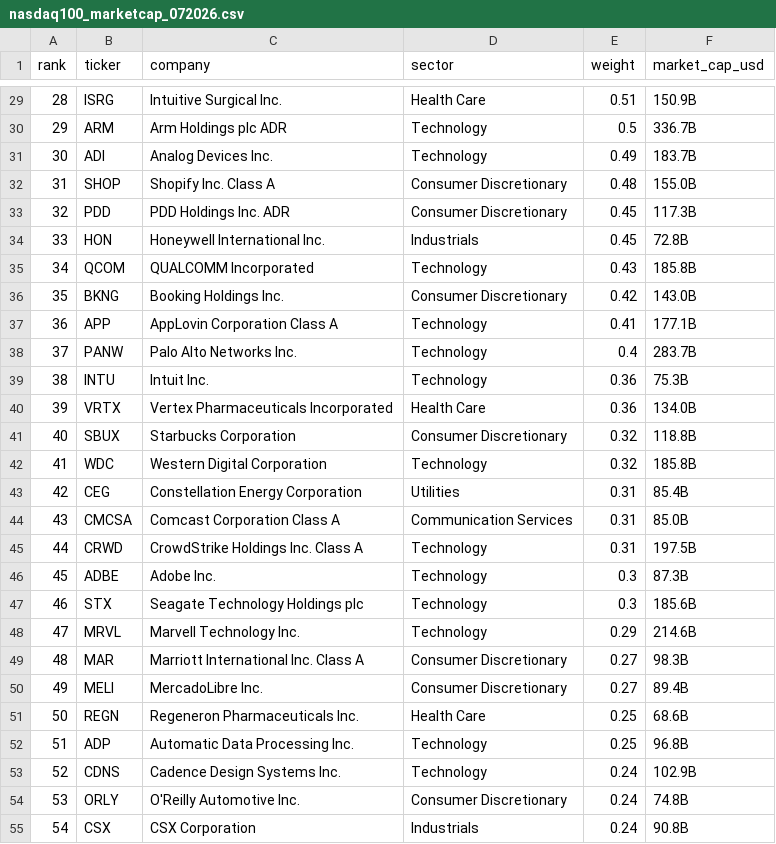
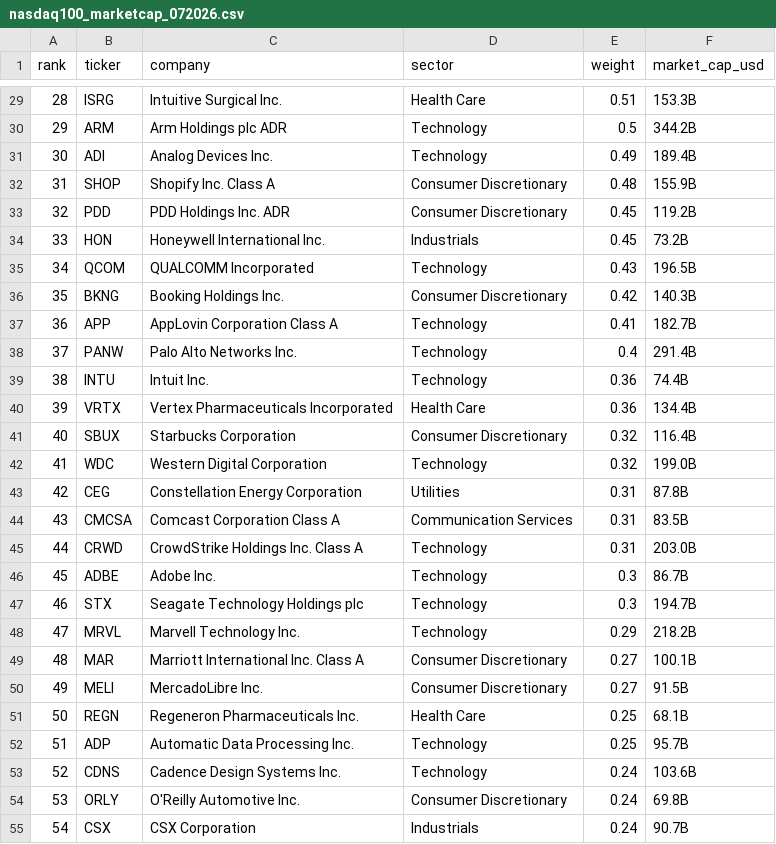
Before and after one commit to thaywebsearch/nasdaq100-list, a CSV file: nasdaq100_marketcap_072026.csv, drawn as a sheet; only a part is shown, gaps mark what is left out; the diff covers the shown part only.

```diff
--- a/nasdaq100_marketcap_072026.csv
+++ b/nasdaq100_marketcap_072026.csv
@@ -29,27 +29,27 @@ rank,ticker,company,sector,weight,market_cap_usd
-28,ISRG,Intuitive Surgical Inc.,Health Care,0.51,150.9B
-29,ARM,Arm Holdings plc ADR,Technology,0.5,336.7B
-30,ADI,Analog Devices Inc.,Technology,0.49,183.7B
-31,SHOP,Shopify Inc. Class A,Consumer Discretionary,0.48,155.0B
-32,PDD,PDD Holdings Inc. ADR,Consumer Discretionary,0.45,117.3B
-33,HON,Honeywell International Inc.,Industrials,0.45,72.8B
-34,QCOM,QUALCOMM Incorporated,Technology,0.43,185.8B
-35,BKNG,Booking Holdings Inc.,Consumer Discretionary,0.42,143.0B
-36,APP,AppLovin Corporation Class A,Technology,0.41,177.1B
-37,PANW,Palo Alto Networks Inc.,Technology,0.4,283.7B
-38,INTU,Intuit Inc.,Technology,0.36,75.3B
-39,VRTX,Vertex Pharmaceuticals Incorporated,Health Care,0.36,134.0B
-40,SBUX,Starbucks Corporation,Consumer Discretionary,0.32,118.8B
-41,WDC,Western Digital Corporation,Technology,0.32,185.8B
-42,CEG,Constellation Energy Corporation,Utilities,0.31,85.4B
-43,CMCSA,Comcast Corporation Class A,Communication Services,0.31,85.0B
-44,CRWD,CrowdStrike Holdings Inc. Class A,Technology,0.31,197.5B
-45,ADBE,Adobe Inc.,Technology,0.3,87.3B
-46,STX,Seagate Technology Holdings plc,Technology,0.3,185.6B
-47,MRVL,Marvell Technology Inc.,Technology,0.29,214.6B
-48,MAR,Marriott International Inc. Class A,Consumer Discretionary,0.27,98.3B
-49,MELI,MercadoLibre Inc.,Consumer Discretionary,0.27,89.4B
-50,REGN,Regeneron Pharmaceuticals Inc.,Health Care,0.25,68.6B
-51,ADP,Automatic Data Processing Inc.,Technology,0.25,96.8B
-52,CDNS,Cadence Design Systems Inc.,Technology,0.24,102.9B
-53,ORLY,O'Reilly Automotive Inc.,Consumer Discretionary,0.24,74.8B
-54,CSX,CSX Corporation,Industrials,0.24,90.8B
+28,ISRG,Intuitive Surgical Inc.,Health Care,0.51,153.3B
+29,ARM,Arm Holdings plc ADR,Technology,0.5,344.2B
+30,ADI,Analog Devices Inc.,Technology,0.49,189.4B
+31,SHOP,Shopify Inc. Class A,Consumer Discretionary,0.48,155.9B
+32,PDD,PDD Holdings Inc. ADR,Consumer Discretionary,0.45,119.2B
+33,HON,Honeywell International Inc.,Industrials,0.45,73.2B
+34,QCOM,QUALCOMM Incorporated,Technology,0.43,196.5B
+35,BKNG,Booking Holdings Inc.,Consumer Discretionary,0.42,140.3B
+36,APP,AppLovin Corporation Class A,Technology,0.41,182.7B
+37,PANW,Palo Alto Networks Inc.,Technology,0.4,291.4B
+38,INTU,Intuit Inc.,Technology,0.36,74.4B
+39,VRTX,Vertex Pharmaceuticals Incorporated,Health Care,0.36,134.4B
+40,SBUX,Starbucks Corporation,Consumer Discretionary,0.32,116.4B
+41,WDC,Western Digital Corporation,Technology,0.32,199.0B
+42,CEG,Constellation Energy Corporation,Utilities,0.31,87.8B
+43,CMCSA,Comcast Corporation Class A,Communication Services,0.31,83.5B
+44,CRWD,CrowdStrike Holdings Inc. Class A,Technology,0.31,203.0B
+45,ADBE,Adobe Inc.,Technology,0.3,86.7B
+46,STX,Seagate Technology Holdings plc,Technology,0.3,194.7B
+47,MRVL,Marvell Technology Inc.,Technology,0.29,218.2B
+48,MAR,Marriott International Inc. Class A,Consumer Discretionary,0.27,100.1B
+49,MELI,MercadoLibre Inc.,Consumer Discretionary,0.27,91.5B
+50,REGN,Regeneron Pharmaceuticals Inc.,Health Care,0.25,68.1B
+51,ADP,Automatic Data Processing Inc.,Technology,0.25,95.7B
+52,CDNS,Cadence Design Systems Inc.,Technology,0.24,103.6B
+53,ORLY,O'Reilly Automotive Inc.,Consumer Discretionary,0.24,69.8B
+54,CSX,CSX Corporation,Industrials,0.24,90.7B
```
Also changed, not shown: 67 edited cells elsewhere in this file.
